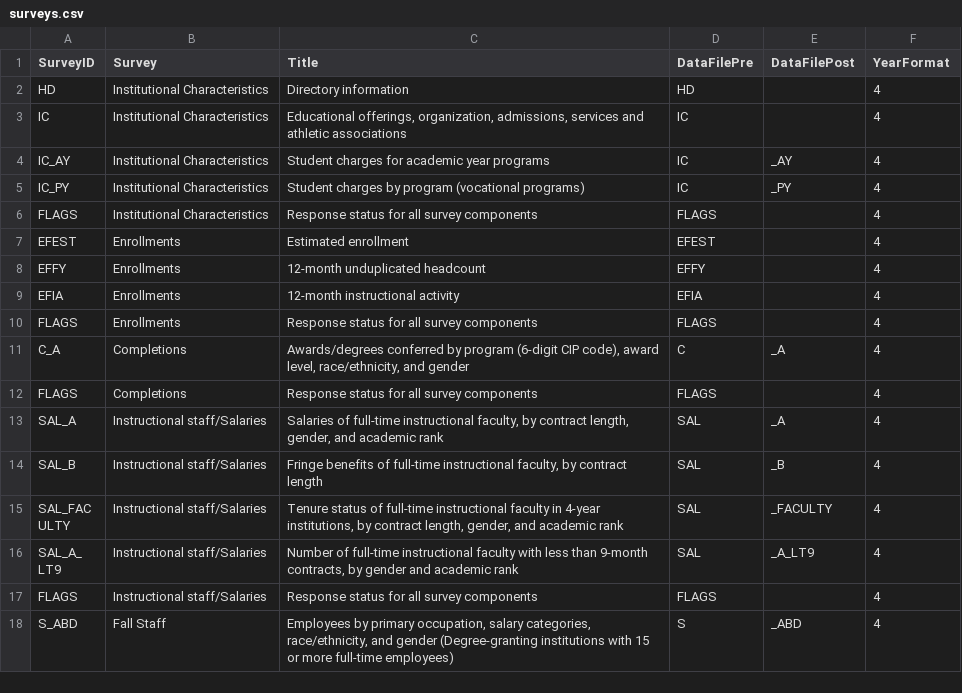
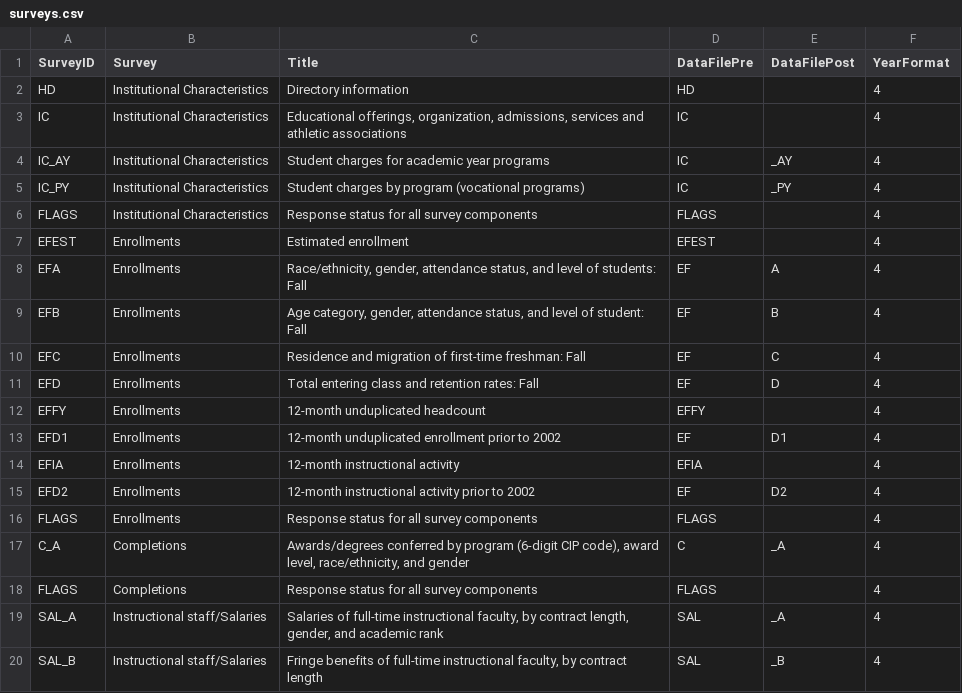
Before and after one commit to r-forge/ipeds, a CSV file: pkg/ipeds/data/surveys.csv, drawn as a sheet; only a part is shown; the shorter side is filled out with more unchanged rows.

Commit message:
Added several new surveys.
git-svn-id: svn://svn.r-forge.r-project.org/svnroot/ipeds@17 edb9625f-4e0d-4859-8d74-9fd3b1da38cb

```diff
--- a/pkg/ipeds/data/surveys.csv
+++ b/pkg/ipeds/data/surveys.csv
@@ -7,4 +7,10 @@ FLAGS;Institutional Characteristics;Response status for all survey components;FL
 EFEST;Enrollments;Estimated enrollment;EFEST;;4
+EFA;Enrollments;Race/ethnicity, gender, attendance status, and level of students: Fall;EF;A;4
+EFB;Enrollments;Age category, gender, attendance status, and level of student: Fall;EF;B;4
+EFC;Enrollments;Residence and migration of first-time freshman: Fall;EF;C;4
+EFD;Enrollments;Total entering class and retention rates: Fall;EF;D;4
 EFFY;Enrollments;12-month unduplicated headcount;EFFY;;4
+EFD1;Enrollments;12-month unduplicated enrollment prior to 2002;EF;D1;4
 EFIA;Enrollments;12-month instructional activity;EFIA;;4
+EFD2;Enrollments;12-month instructional activity prior to 2002;EF;D2;4
 FLAGS;Enrollments;Response status for all survey components;FLAGS;;4
```
